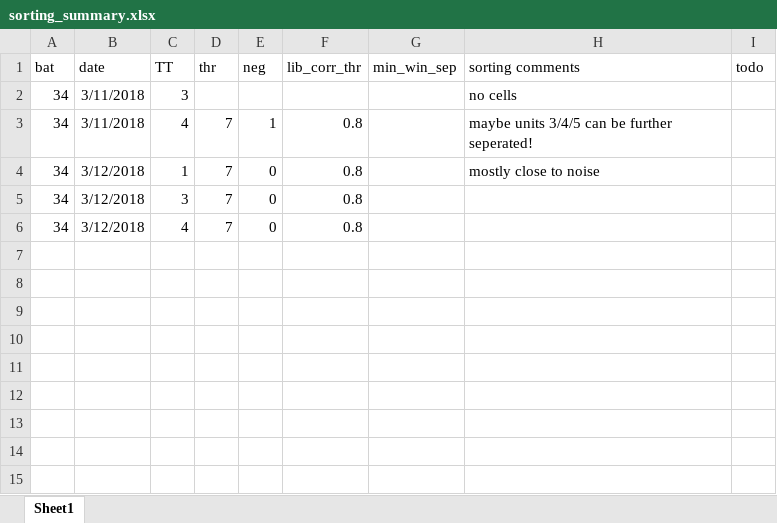
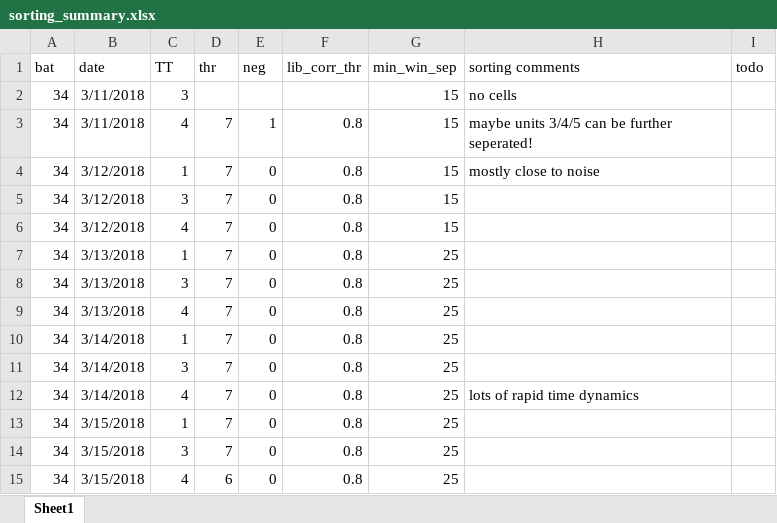
Before and after one commit to TamirEliav/LargeScale, an Excel workbook: inclusion_lists/sorting_summary.xlsx, sheet Sheet1, drawn as a sheet; values as stored, in another font and other column widths than the file's, no borders; the diff names each change by its address in the sheet, - before the commit and + after, or states it on an @@ line.

```diff
--- a/inclusion_lists/sorting_summary.xlsx (sheet Sheet1)
+++ b/inclusion_lists/sorting_summary.xlsx (sheet Sheet1)
-G2:G6 (min_win_sep): (empty)
+G2:G6 (min_win_sep): 15
+row 7: 34 | 3/13/2018 | 1 | 7 | 0 | 0.8 | 25
+row 8: 34 | 3/13/2018 | 3 | 7 | 0 | 0.8 | 25
+row 9: 34 | 3/13/2018 | 4 | 7 | 0 | 0.8 | 25
+row 10: 34 | 3/14/2018 | 1 | 7 | 0 | 0.8 | 25
+row 11: 34 | 3/14/2018 | 3 | 7 | 0 | 0.8 | 25
+row 12: 34 | 3/14/2018 | 4 | 7 | 0 | 0.8 | 25 | lots of rapid time dynamics
+row 13: 34 | 3/15/2018 | 1 | 7 | 0 | 0.8 | 25
+row 14: 34 | 3/15/2018 | 3 | 7 | 0 | 0.8 | 25
+row 15: 34 | 3/15/2018 | 4 | 6 | 0 | 0.8 | 25
```
Also changed, not shown: inclusion_lists/cells_summary.xlsx.
